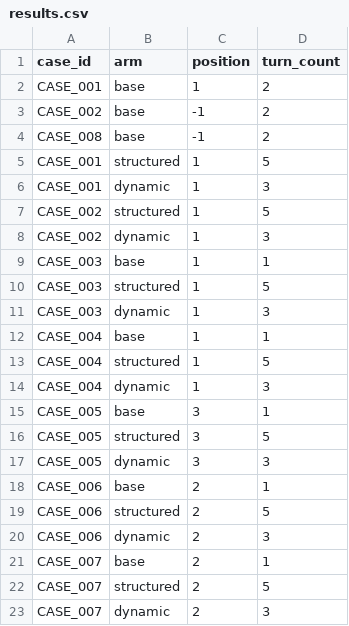
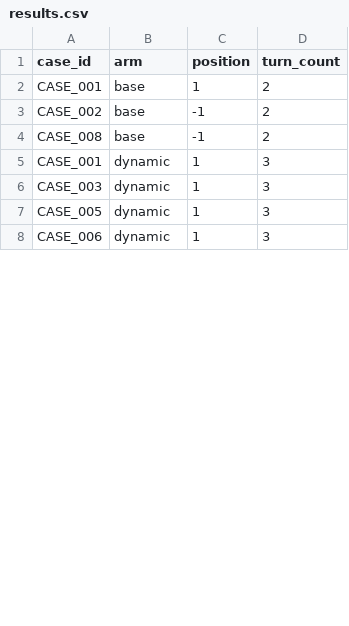
Before and after one commit to siddhivmd/SymptomAI, a CSV file: symptomcheck-mini/eval/results/results.csv, drawn as a sheet; only a part is shown; the diff covers the shown part only.

Commit message:
eval: optimize evaluation pipeline, update system prompts, and add benchmark results

```diff
--- a/symptomcheck-mini/eval/results/results.csv
+++ b/symptomcheck-mini/eval/results/results.csv
@@ -4,20 +4,5 @@ CASE_002,base,-1,2
 CASE_008,base,-1,2
-CASE_001,structured,1,5
 CASE_001,dynamic,1,3
-CASE_002,structured,1,5
-CASE_002,dynamic,1,3
-CASE_003,base,1,1
-CASE_003,structured,1,5
 CASE_003,dynamic,1,3
-CASE_004,base,1,1
-CASE_004,structured,1,5
-CASE_004,dynamic,1,3
-CASE_005,base,3,1
-CASE_005,structured,3,5
-CASE_005,dynamic,3,3
-CASE_006,base,2,1
-CASE_006,structured,2,5
-CASE_006,dynamic,2,3
-CASE_007,base,2,1
-CASE_007,structured,2,5
-CASE_007,dynamic,2,3
+CASE_005,dynamic,1,3
+CASE_006,dynamic,1,3
```
Also changed, not shown: 1 added row, 28 removed rows and 8 edited cells elsewhere in this file, 8 other files.
